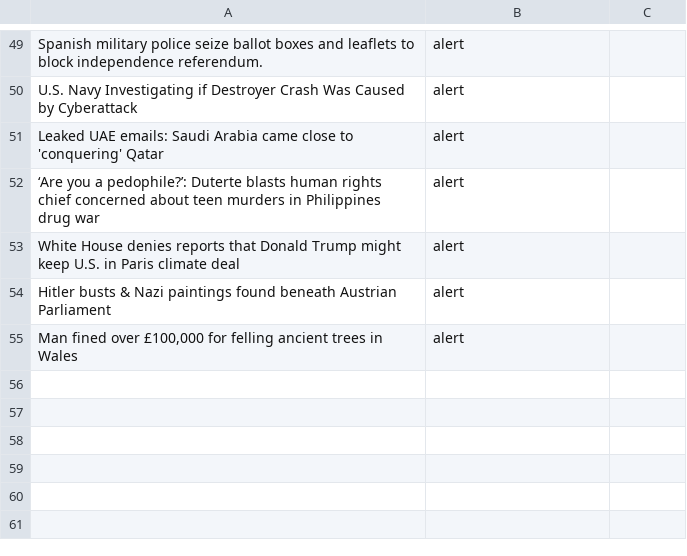
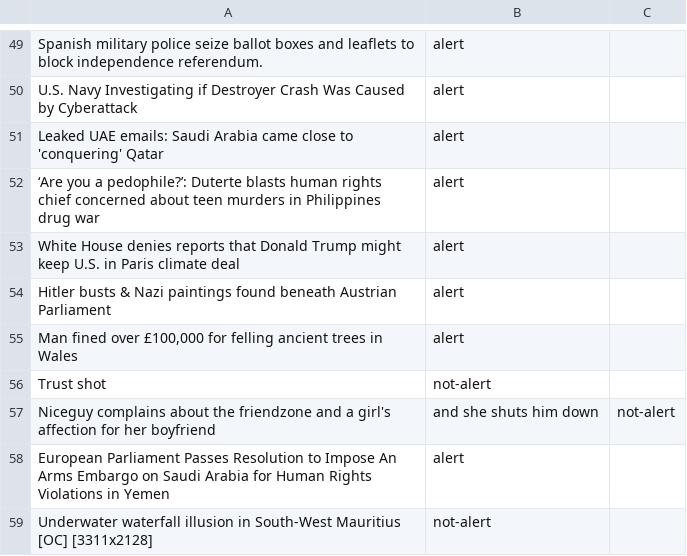
Before and after one commit to Danimator/Alerter, a CSV file: training_data.csv, drawn as a sheet; only a part is shown, gaps mark what is left out; the diff names each change by its address in the sheet, - before the commit and + after, or states it on an @@ line.

```diff
--- a/training_data.csv
+++ b/training_data.csv
+row 56: Trust shot | not-alert
+row 57: Niceguy complains about the friendzone and a girl's affection for her boyfriend | and she shuts him down | not-alert
+row 58: European Parliament Passes Resolution to Impose An Arms Embargo on Saudi Arabia for Human Rights Violations in Yemen | alert
+row 59: Underwater waterfall illusion in South-West Mauritius [OC] [3311x2128] | not-alert
```
Also changed, not shown: 11 other files.
